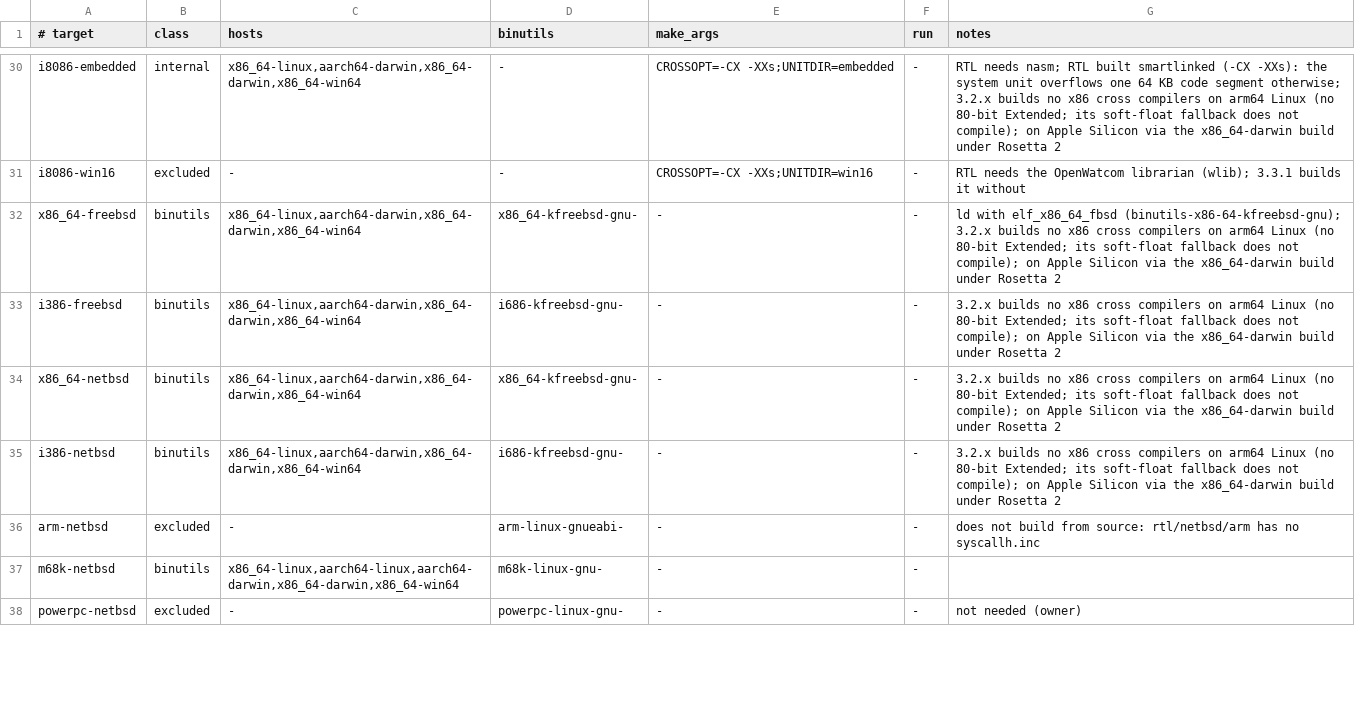
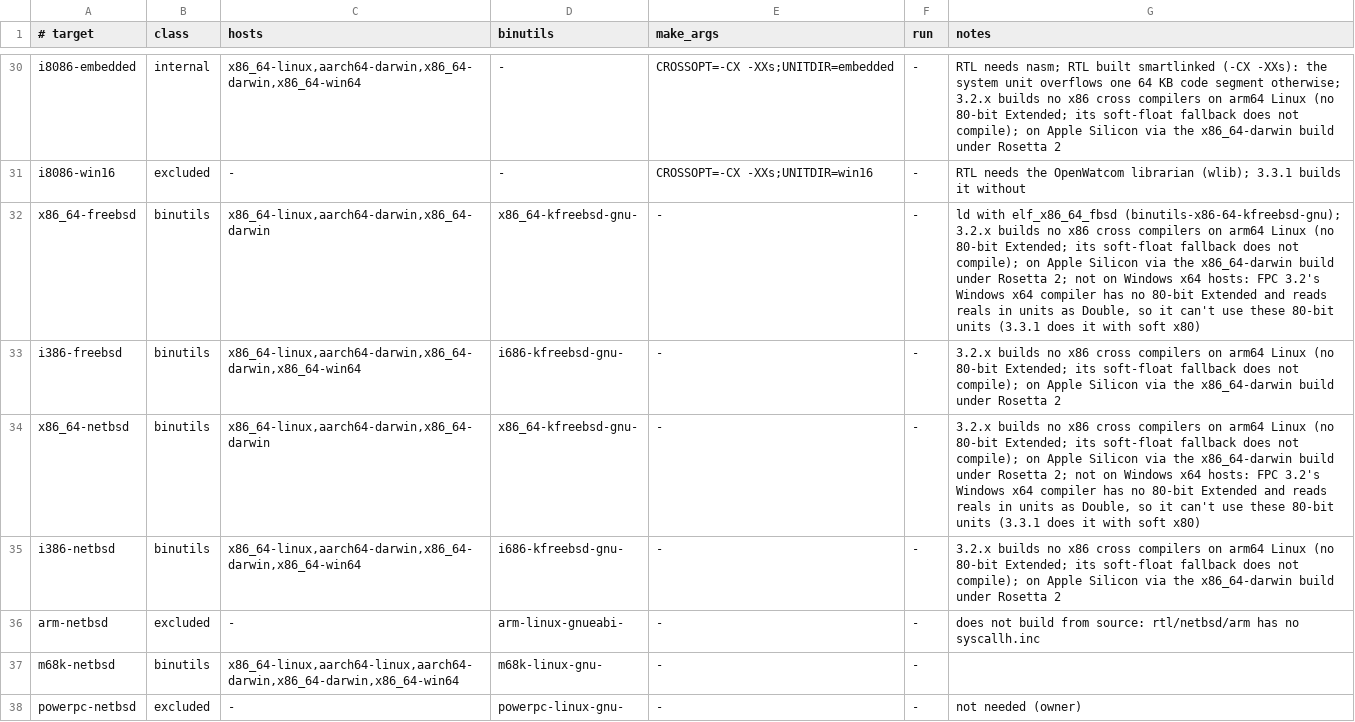
Before and after one commit to frostney/fpc-toolchain, a TSV file: versions/3.2.4/targets.tsv, drawn as a sheet; only a part is shown, gaps mark what is left out; the diff covers the shown part only.

Commit message:
Windows x64 hosts: read the 80-bit units of the other x86_64 targets
FPC on Windows x64 has no 80-bit Extended, so its ppcx64.exe reads reals in units as Double and
stops with internal error 200208151 on the x86_64-linux/darwin/... units. 3.3.1 (SOFT_FPUX80=1)
gets a soft-x80 ppcx64.exe instead; win64 output is byte-identical (checked under wine). 3.2.4
can't build soft x80, so its Windows x64 host drops the other x86_64 targets (39 targets).

Also: the x87 compiler chain passes FPC to 'make clean' (CI has no fpc on PATH), install.sh
parses with macOS's bash 3.2, and smoke.sh is executable.

```diff
--- a/versions/3.2.4/targets.tsv
+++ b/versions/3.2.4/targets.tsv
@@ -31,5 +31,5 @@ i8086-embedded	internal	x86_64-linux,aarch64-darwin,x86_64-darwin,x86_64-win64	-
 i8086-win16	excluded	-	-	CROSSOPT=-CX -XXs;UNITDIR=win16	-	RTL needs the OpenWatcom librarian (wlib); 3.3.1 builds it without
-x86_64-freebsd	binutils	x86_64-linux,aarch64-darwin,x86_64-darwin,x86_64-win64	x86_64-kfreebsd-gnu-	-	-	ld with elf_x86_64_fbsd (binutils-x86-64-kfreebsd-gnu); 3.2.x builds no x86 cross compilers on arm64 Linux (no 80-bit Extended; its soft-float fallback does not compile); on Apple Silicon via the x86_64-darwin build under Rosetta 2
+x86_64-freebsd	binutils	x86_64-linux,aarch64-darwin,x86_64-darwin	x86_64-kfreebsd-gnu-	-	-	ld with elf_x86_64_fbsd (binutils-x86-64-kfreebsd-gnu); 3.2.x builds no x86 cross compilers on arm64 Linux (no 80-bit Extended; its soft-float fallback does not compile); on Apple Silicon via the x86_64-darwin build under Rosetta 2; not on Windows x64 hosts: FPC 3.2's Windows x64 compiler has no 80-bit Extended and reads reals in units as Double, so it can't use these 80-bit units (3.3.1 does it with soft x80)
 i386-freebsd	binutils	x86_64-linux,aarch64-darwin,x86_64-darwin,x86_64-win64	i686-kfreebsd-gnu-	-	-	3.2.x builds no x86 cross compilers on arm64 Linux (no 80-bit Extended; its soft-float fallback does not compile); on Apple Silicon via the x86_64-darwin build under Rosetta 2
-x86_64-netbsd	binutils	x86_64-linux,aarch64-darwin,x86_64-darwin,x86_64-win64	x86_64-kfreebsd-gnu-	-	-	3.2.x builds no x86 cross compilers on arm64 Linux (no 80-bit Extended; its soft-float fallback does not compile); on Apple Silicon via the x86_64-darwin build under Rosetta 2
+x86_64-netbsd	binutils	x86_64-linux,aarch64-darwin,x86_64-darwin	x86_64-kfreebsd-gnu-	-	-	3.2.x builds no x86 cross compilers on arm64 Linux (no 80-bit Extended; its soft-float fallback does not compile); on Apple Silicon via the x86_64-darwin build under Rosetta 2; not on Windows x64 hosts: FPC 3.2's Windows x64 compiler has no 80-bit Extended and reads reals in units as Double, so it can't use these 80-bit units (3.3.1 does it with soft x80)
 i386-netbsd	binutils	x86_64-linux,aarch64-darwin,x86_64-darwin,x86_64-win64	i686-kfreebsd-gnu-	-	-	3.2.x builds no x86 cross compilers on arm64 Linux (no 80-bit Extended; its soft-float fallback does not compile); on Apple Silicon via the x86_64-darwin build under Rosetta 2
```
Also changed, not shown: 20 edited cells elsewhere in this file, 8 other files.
